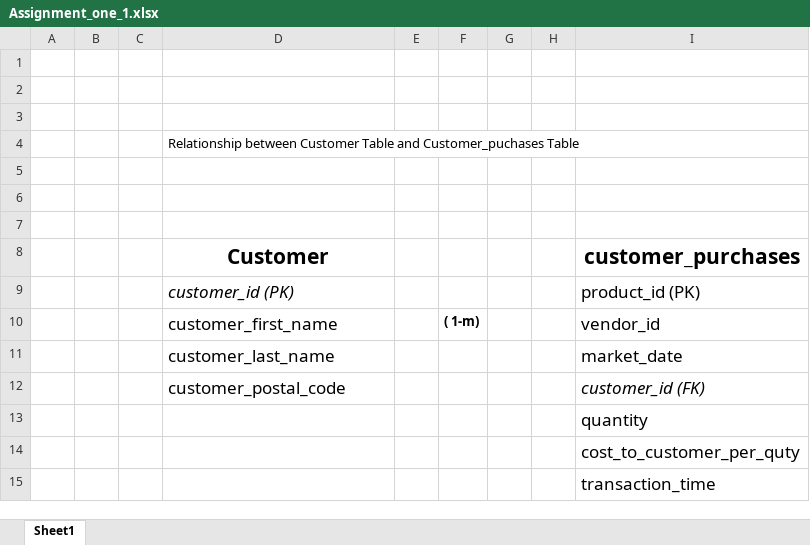
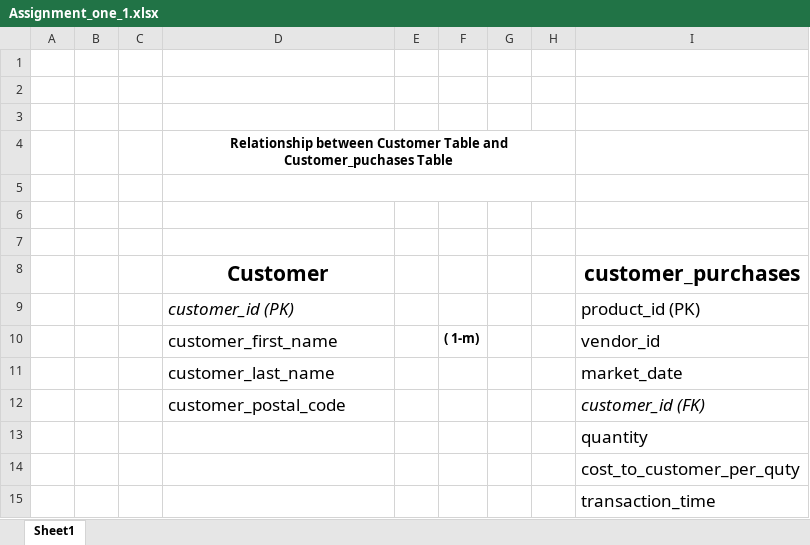
Before and after one commit to Toronto3000/sql, an Excel workbook: 02_activities/assignments/Assignment_one_1.xlsx, sheet Sheet1, drawn as a sheet; values as stored, in another font and other column widths than the file's, no borders; charts and pictures not drawn; the diff names each change by its address in the sheet, - before the commit and + after, or states it on an @@ line.

Commit message:
My assignment_one_SQLite class

```diff
--- a/02_activities/assignments/Assignment_one_1.xlsx (sheet Sheet1)
+++ b/02_activities/assignments/Assignment_one_1.xlsx (sheet Sheet1)
@@ D4 bold: off → on, alignment: left → center @@
+D4:H4 merged
+D5:H5 merged
```
Also changed, not shown: 1 other file.
